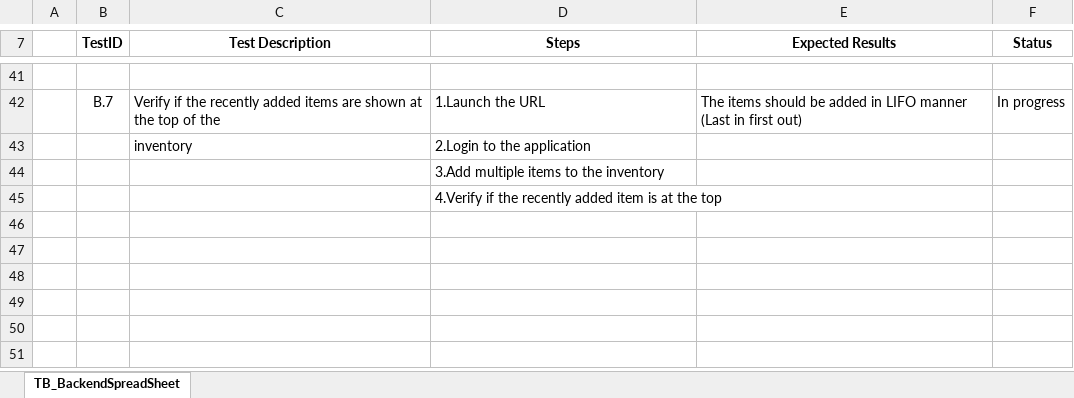
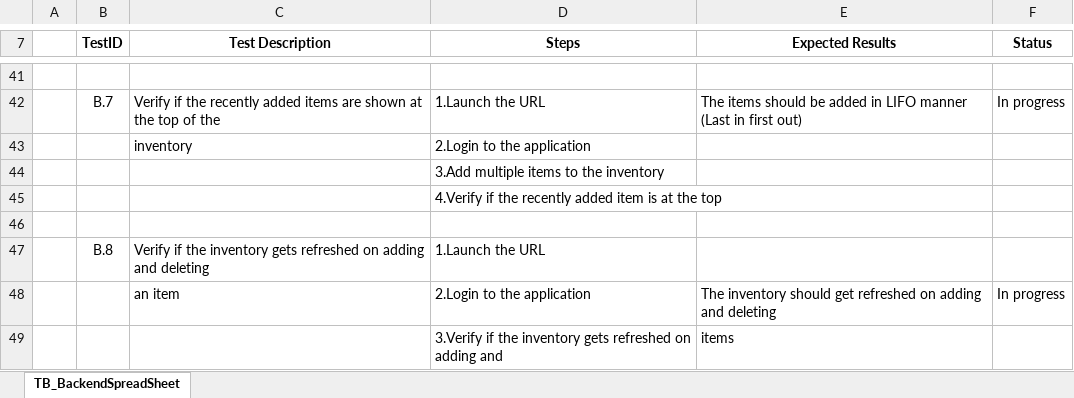
Before and after one commit to VaishnaviVijayKadam/ProjectOne, an Excel workbook: TB_Backendspreadsheet.xlsx, sheet TB_BackendSpreadSheet, drawn as a sheet; only a part is shown, gaps mark what is left out; values as stored, in another font and other column widths than the file's, no borders; charts and pictures not drawn; the diff names each change by its address in the sheet, - before the commit and + after, or states it on an @@ line.

```diff
--- a/TB_Backendspreadsheet.xlsx (sheet TB_BackendSpreadSheet)
+++ b/TB_Backendspreadsheet.xlsx (sheet TB_BackendSpreadSheet)
+row 46: (empty)
+row 47:  | B.8 | Verify if the inventory gets refreshed on adding and deleting | 1.Launch the URL
+row 48:  |  | an item | 2.Login to the application | The inventory should get refreshed on adding and deleting | In progress
+row 49:  |  |  | 3.Verify if the inventory gets refreshed on adding and | items
```
Also changed, not shown: 1 other file.
